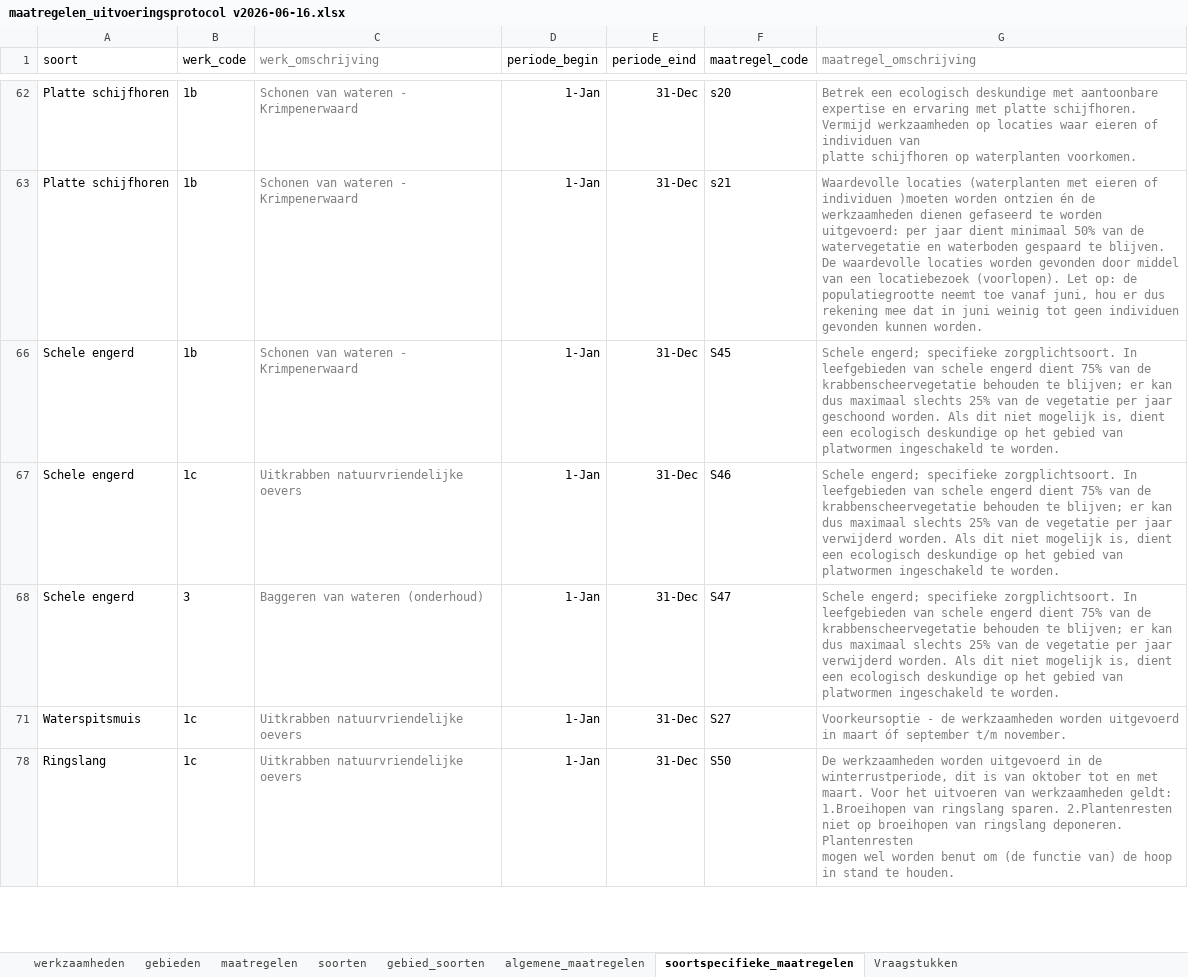
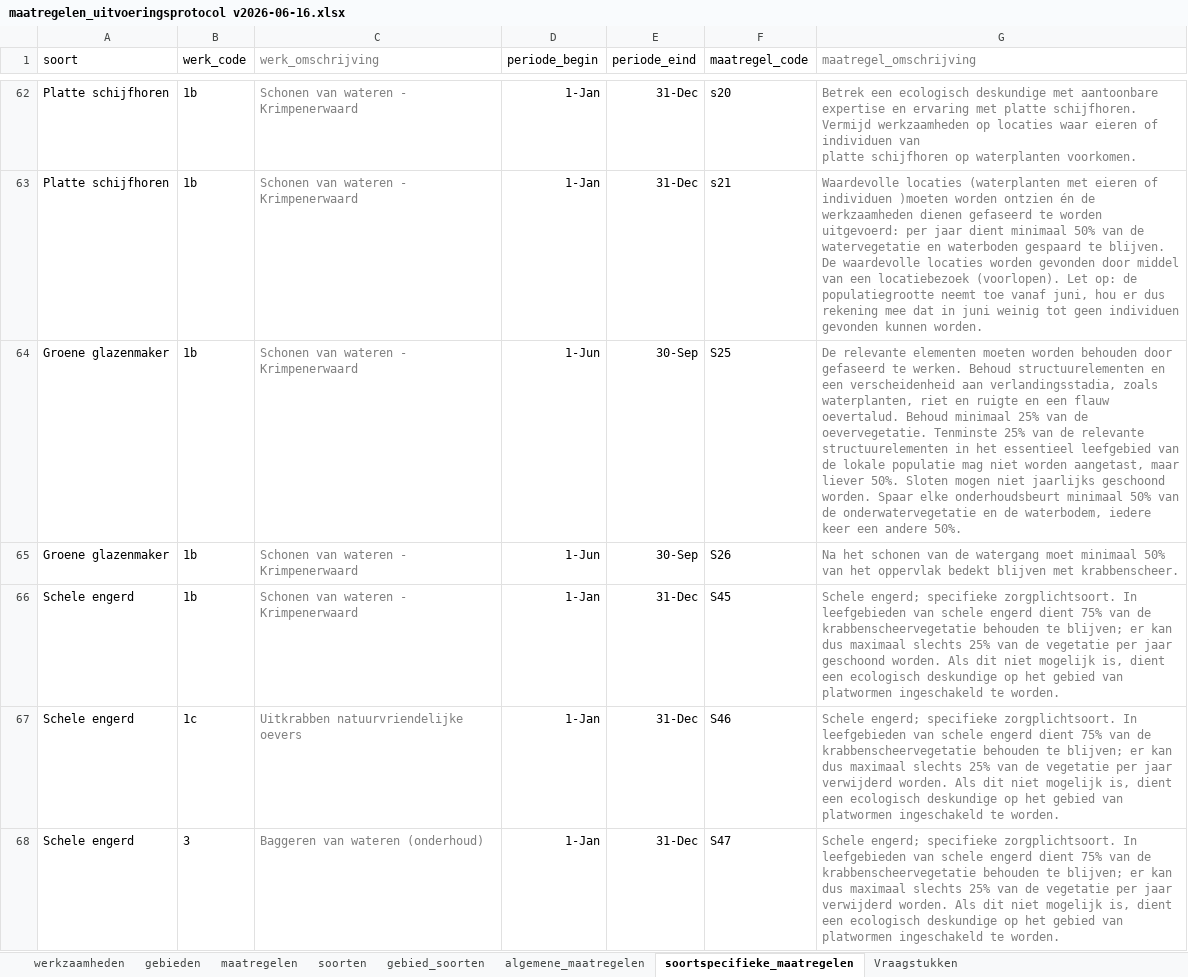
Before and after one commit to HHSK-wkl/ecologische_werkprotocollen, an Excel workbook: data/maatregelen_uitvoeringsprotocol v2026-06-16.xlsx, sheet soortspecifieke_maatregelen, drawn as a sheet; only a part is shown, gaps mark what is left out; the shorter side is filled out with more unchanged rows; values as stored, in another font and other column widths than the file's, no borders; the diff covers the shown part only; the diff names each change by its address in the sheet, - before the commit and + after, or states it on an @@ line.

```diff
--- a/data/maatregelen_uitvoeringsprotocol v2026-06-16.xlsx (sheet soortspecifieke_maatregelen)
+++ b/data/maatregelen_uitvoeringsprotocol v2026-06-16.xlsx (sheet soortspecifieke_maatregelen)
@@ row 64 unhidden: Groene glazenmaker | 1b | Schonen van wateren - Krimpenerwaard | 1-Jun | 30-Sep | S25 | De relevante elementen moeten worden behouden door gefaseerd te werken. Behoud structuurelementen en een verscheidenheid aan verlandingsstadia, zoals waterplanten, riet en ruigte en een flauw oevertalud. Behoud minimaal 25% van de oevervegetatie. Tenminste 25% van de relevante structuurelementen in het essentieel leefgebied van de lokale populatie mag niet worden aangetast, maar liever 50%. Sloten mogen niet jaarlijks geschoond worden. Spaar elke onderhoudsbeurt minimaal 50% van de onderwatervegetatie en de waterbodem, iedere keer een andere 50%. @@
@@ row 65 unhidden: Groene glazenmaker | 1b | Schonen van wateren - Krimpenerwaard | 1-Jun | 30-Sep | S26 | Na het schonen van de watergang moet minimaal 50% van het oppervlak bedekt blijven met krabbenscheer. @@
```
Also changed, not shown: 104 hidden or unhidden rows elsewhere in this sheet, sheet maatregelen.
